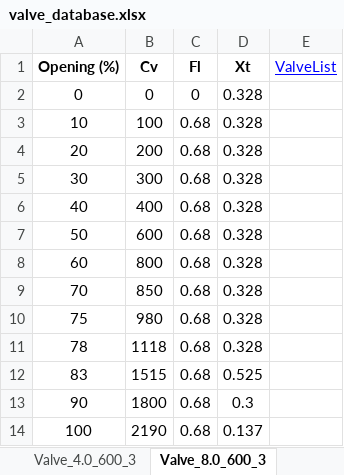
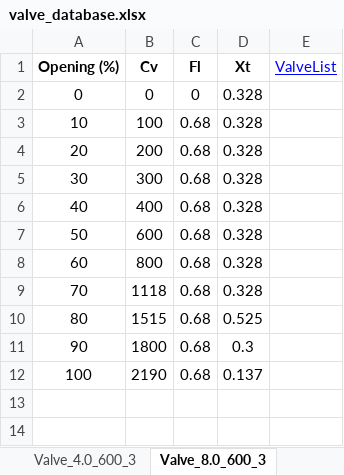
Before and after one commit to gurkan-maker/proje, an Excel workbook: valve_database.xlsx, sheet Valve_8.0_600_3, drawn as a sheet; values as stored, in another font and other column widths than the file's, no borders; removed rows and columns are numbered as before the commit, all else as after; the diff names each change by its address in the sheet, - before the commit and + after, or states it on an @@ line.

Commit message:
Add files via upload

```diff
--- a/valve_database.xlsx (sheet Valve_8.0_600_3)
+++ b/valve_database.xlsx (sheet Valve_8.0_600_3)
-B9 (Cv): 850
+B9 (Cv): 1118
-row 10: 75 | 980 | 0.68 | 0.328
-row 11: 78 | 1118 | 0.68 | 0.328
-A10 (Opening (%)): 83
+A10 (Opening (%)): 80
```
